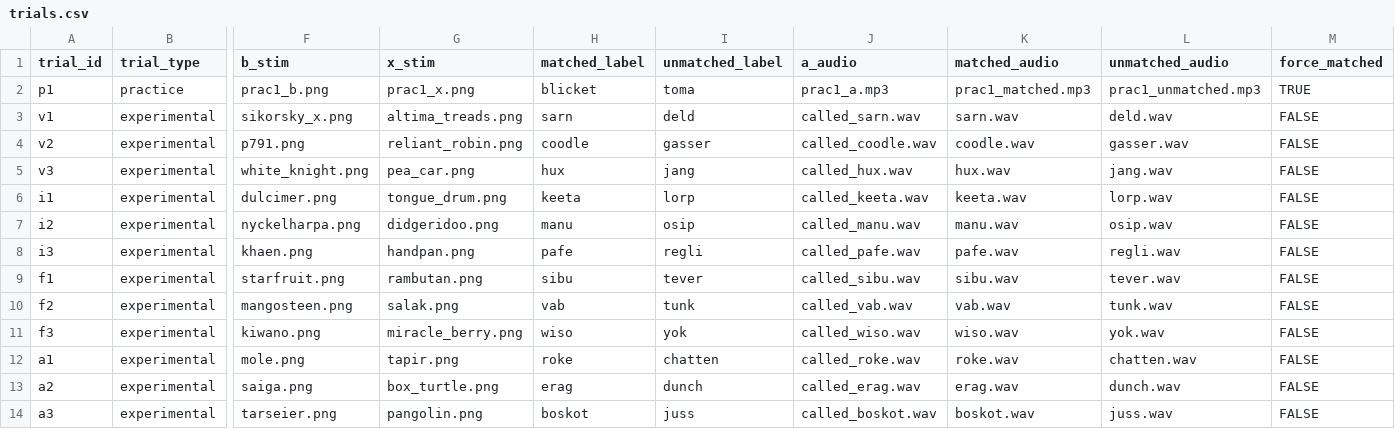
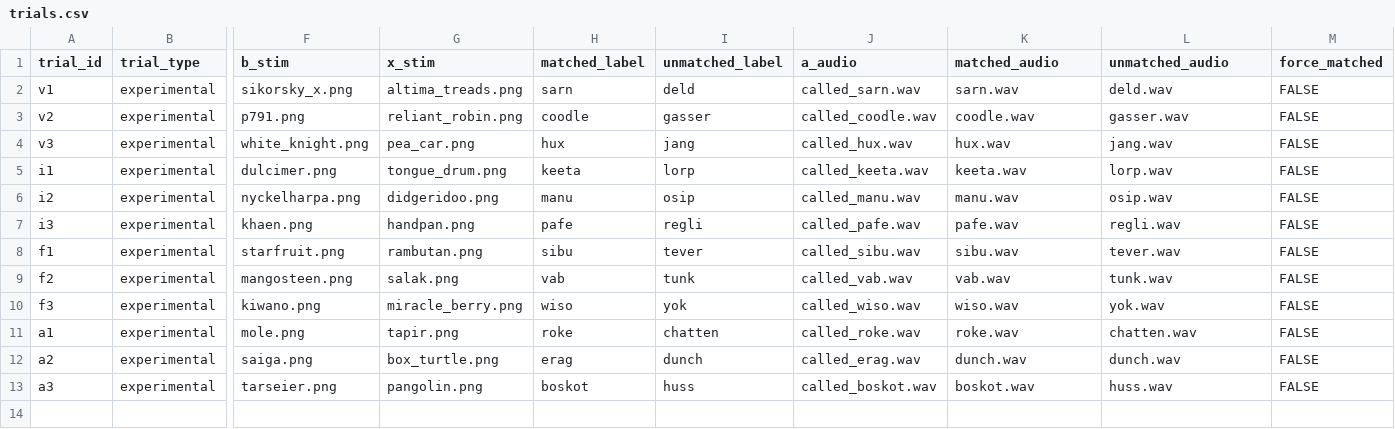
Before and after one commit to aaltenhof/PiCS, a CSV file: trials.csv, drawn as a sheet; only a part is shown, gaps mark what is left out; removed rows and columns are numbered as before the commit, all else as after; rows hold the shown columns only; the diff names each change by its address in the sheet, - before the commit and + after, or states it on an @@ line.

Commit message:
removed practice trials for now

```diff
--- a/trials.csv
+++ b/trials.csv
-row 2: p1 | practice | prac1_b.png | prac1_x.png | blicket | toma | prac1_a.mp3 | prac1_matched.mp3 | prac1_unmatched.mp3 | TRUE
-K12 (matched_audio): erag.wav
+K12 (matched_audio): dunch.wav
-I13 (unmatched_label): juss
+I13 (unmatched_label): huss
-L13 (unmatched_audio): juss.wav
+L13 (unmatched_audio): huss.wav
```
Also changed, not shown: 3 other files.
